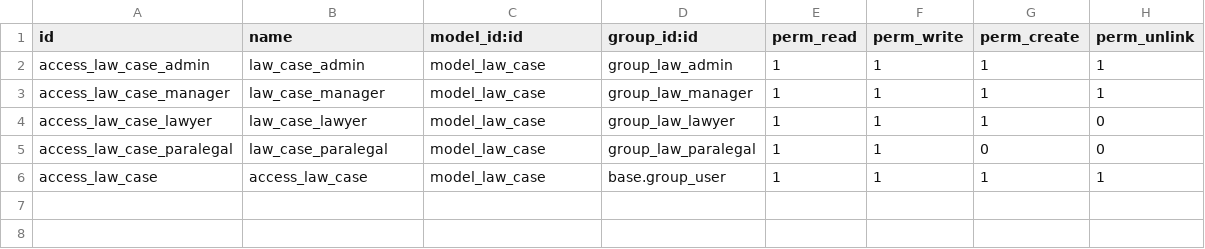
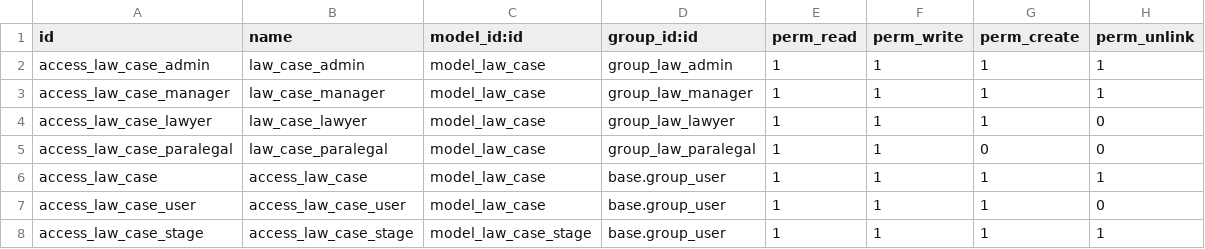
Before and after one commit to mattedlopez88/odoo-law-firm, a CSV file: custom-addons/law_firm_management/security/ir.model.access.csv (was custom-addons/law_firm_manifest/security/ir.model.access.csv), drawn as a sheet.

Commit message:
case management

```diff
--- a/custom-addons/law_firm_manifest/security/ir.model.access.csv
+++ b/custom-addons/law_firm_management/security/ir.model.access.csv
@@ -6 +6,3 @@ access_law_case_paralegal,law_case_paralegal,model_law_case,group_law_paralegal,
 access_law_case,access_law_case,model_law_case,base.group_user,1,1,1,1
+access_law_case_user,access_law_case_user,model_law_case,base.group_user,1,1,1,0
+access_law_case_stage,access_law_case_stage,model_law_case_stage,base.group_user,1,1,1,1
```
Also changed, not shown: 44 other files.
